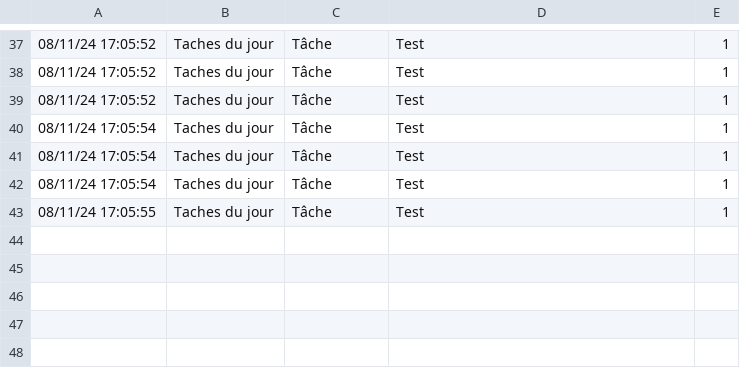
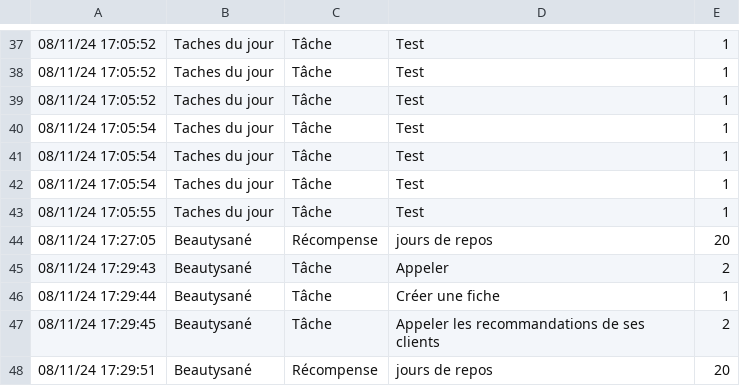
Before and after one commit to MelodyDuplaix/manager_tasks, a CSV file: historique.csv, drawn as a sheet; only a part is shown, gaps mark what is left out; the diff names each change by its address in the sheet, - before the commit and + after, or states it on an @@ line.

```diff
--- a/historique.csv
+++ b/historique.csv
+row 44: 08/11/24 17:27:05 | Beautysané | Récompense | jours de repos | 20
+row 45: 08/11/24 17:29:43 | Beautysané | Tâche | Appeler | 2
+row 46: 08/11/24 17:29:44 | Beautysané | Tâche | Créer une fiche | 1
+row 47: 08/11/24 17:29:45 | Beautysané | Tâche | Appeler les recommandations de ses clients | 2
+row 48: 08/11/24 17:29:51 | Beautysané | Récompense | jours de repos | 20
```
Also changed, not shown: 4 other files.
